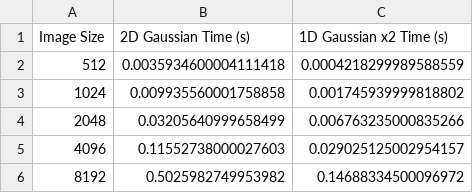
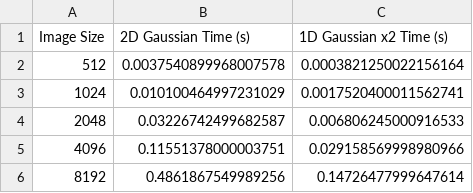
Before and after one commit to benaliYacine/gaussian-filter-performance-analysis, a CSV file: gaussian_filter_image_sizes.csv, drawn as a sheet.

```diff
--- a/gaussian_filter_image_sizes.csv
+++ b/gaussian_filter_image_sizes.csv
@@ -1,6 +1,6 @@
 Image Size,2D Gaussian Time (s),1D Gaussian x2 Time (s)
-512,0.0035934600004111418,0.0004218299989588559
-1024,0.009935560001758858,0.001745939999818802
-2048,0.03205640999658499,0.006763235000835266
-4096,0.11552738000027603,0.029025125002954157
-8192,0.5025982749953982,0.14688334500096972
+512,0.0037540899968007578,0.0003821250022156164
+1024,0.010100464997231029,0.0017520400011562741
+2048,0.03226742499682587,0.006806245000916533
+4096,0.11551378000003751,0.029158569998980966
+8192,0.4861867549989256,0.14726477999647614
```
Also changed, not shown: gaussian_filter_kernel_sizes.csv, 4 other files.
